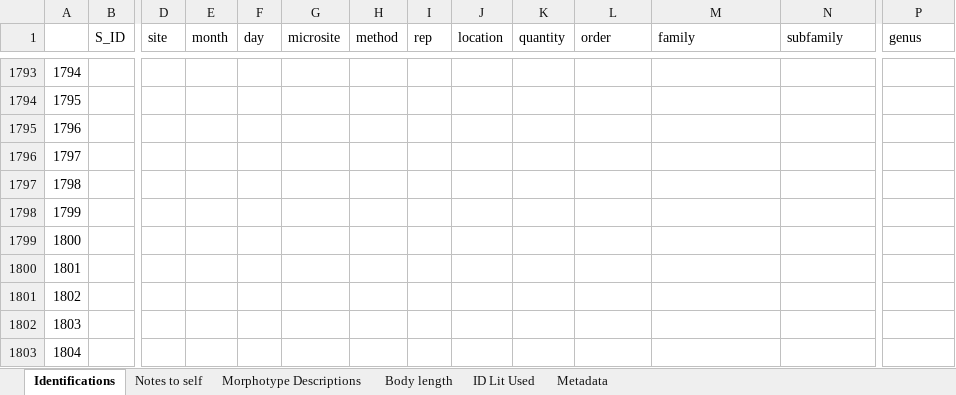
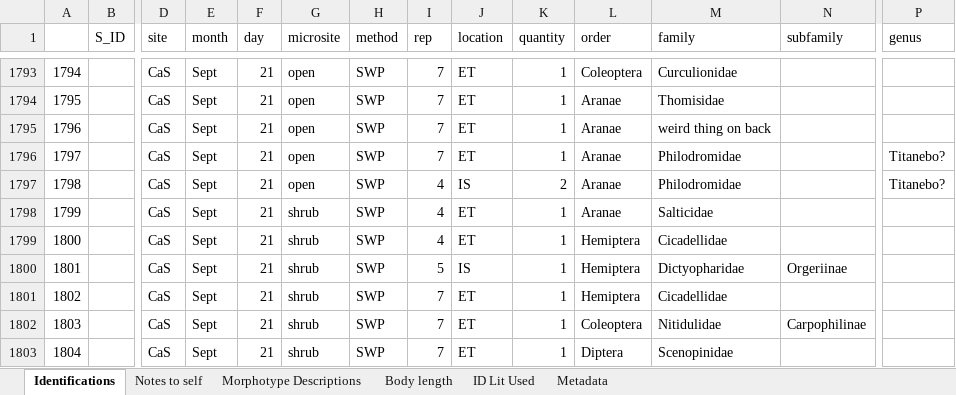
Before and after one commit to jennabraun/prey_item_survey, an Excel workbook: Raw Data/Arthropod_data.xlsx, sheet Identifications, drawn as a sheet; only a part is shown, gaps mark what is left out; values as stored, in another font and other column widths than the file's, no borders; the diff covers the shown part only; the diff names each change by its address in the sheet, - before the commit and + after, or states it on an @@ line.

```diff
--- a/Raw Data/Arthropod_data.xlsx (sheet Identifications)
+++ b/Raw Data/Arthropod_data.xlsx (sheet Identifications)
-D1793:D1803 (site): (empty)
+D1793:D1803 (site): CaS
-E1793:E1803 (month): (empty)
+E1793:E1803 (month): Sept
-F1793:F1803 (day): (empty)
+F1793:F1803 (day): 21
-G1793:G1797 (microsite): (empty)
+G1793:G1797 (microsite): open
-H1793:H1803 (method): (empty)
+H1793:H1803 (method): SWP
-I1793:I1796 (rep): (empty)
+I1793:I1796 (rep): 7
-J1793:J1796 (location): (empty)
+J1793:J1796 (location): ET
-K1793:K1796 (quantity): (empty)
+K1793:K1796 (quantity): 1
-L1793 (order): (empty)
+L1793 (order): Coleoptera
-M1793 (family): (empty)
+M1793 (family): Curculionidae
-L1794:L1798 (order): (empty)
+L1794:L1798 (order): Aranae
-M1794 (family): (empty)
+M1794 (family): Thomisidae
-M1795 (family): (empty)
+M1795 (family): weird thing on back
-M1796:M1797 (family): (empty)
+M1796:M1797 (family): Philodromidae
-P1796:P1797 (genus): (empty)
+P1796:P1797 (genus): Titanebo?
-I1797:I1799 (rep): (empty)
+I1797:I1799 (rep): 4
-J1797 (location): (empty)
+J1797 (location): IS
-K1797 (quantity): (empty)
+K1797 (quantity): 2
-G1798:G1803 (microsite): (empty)
+G1798:G1803 (microsite): shrub
-J1798:J1799 (location): (empty)
+J1798:J1799 (location): ET
-K1798:K1803 (quantity): (empty)
+K1798:K1803 (quantity): 1
-M1798 (family): (empty)
+M1798 (family): Salticidae
-L1799:L1801 (order): (empty)
+L1799:L1801 (order): Hemiptera
-M1799 (family): (empty)
+M1799 (family): Cicadellidae
-I1800 (rep): (empty)
+I1800 (rep): 5
-J1800 (location): (empty)
+J1800 (location): IS
-M1800 (family): (empty)
+M1800 (family): Dictyopharidae
-N1800 (subfamily): (empty)
+N1800 (subfamily): Orgeriinae
-I1801:I1803 (rep): (empty)
+I1801:I1803 (rep): 7
-J1801:J1803 (location): (empty)
+J1801:J1803 (location): ET
-M1801 (family): (empty)
+M1801 (family): Cicadellidae
-L1802 (order): (empty)
+L1802 (order): Coleoptera
-M1802 (family): (empty)
+M1802 (family): Nitidulidae
-N1802 (subfamily): (empty)
+N1802 (subfamily): Carpophilinae
-L1803 (order): (empty)
+L1803 (order): Diptera
-M1803 (family): (empty)
+M1803 (family): Scenopinidae
```
Also changed, not shown: 307 edited cells elsewhere in this sheet.
